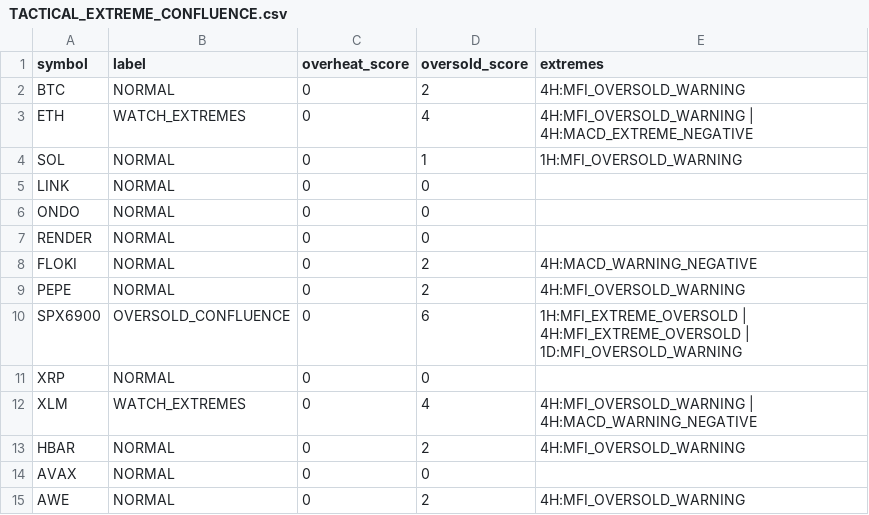
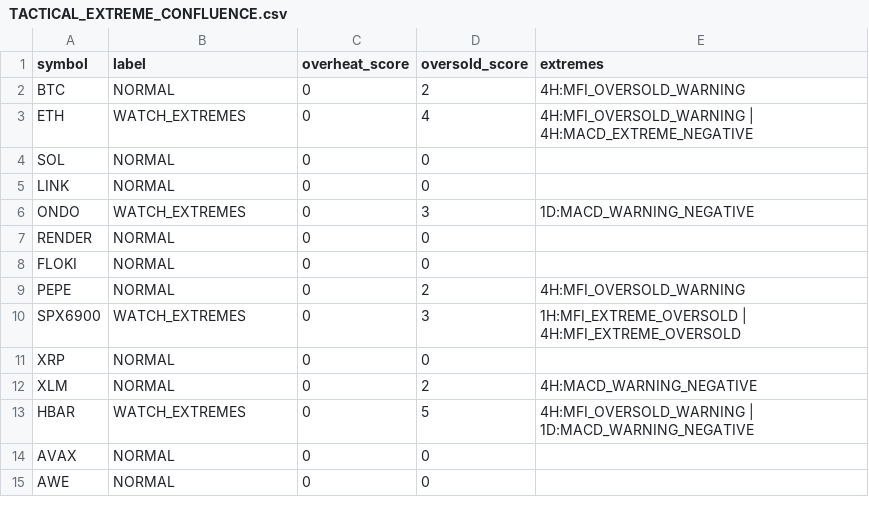
Before and after one commit to PawelKaminski12/TEST-LAB-V8, a CSV file: tactical_engine/TACTICAL_EXTREME_CONFLUENCE.csv, drawn as a sheet.

```diff
--- a/tactical_engine/TACTICAL_EXTREME_CONFLUENCE.csv
+++ b/tactical_engine/TACTICAL_EXTREME_CONFLUENCE.csv
@@ -3,13 +3,13 @@ BTC,NORMAL,0,2,4H:MFI_OVERSOLD_WARNING
 ETH,WATCH_EXTREMES,0,4,4H:MFI_OVERSOLD_WARNING | 4H:MACD_EXTREME_NEGATIVE
-SOL,NORMAL,0,1,1H:MFI_OVERSOLD_WARNING
+SOL,NORMAL,0,0,
 LINK,NORMAL,0,0,
-ONDO,NORMAL,0,0,
+ONDO,WATCH_EXTREMES,0,3,1D:MACD_WARNING_NEGATIVE
 RENDER,NORMAL,0,0,
-FLOKI,NORMAL,0,2,4H:MACD_WARNING_NEGATIVE
+FLOKI,NORMAL,0,0,
 PEPE,NORMAL,0,2,4H:MFI_OVERSOLD_WARNING
-SPX6900,OVERSOLD_CONFLUENCE,0,6,1H:MFI_EXTREME_OVERSOLD | 4H:MFI_EXTREME_OVERSOLD | 1D:MFI_OVERSOLD_WARNING
+SPX6900,WATCH_EXTREMES,0,3,1H:MFI_EXTREME_OVERSOLD | 4H:MFI_EXTREME_OVERSOLD
 XRP,NORMAL,0,0,
-XLM,WATCH_EXTREMES,0,4,4H:MFI_OVERSOLD_WARNING | 4H:MACD_WARNING_NEGATIVE
-HBAR,NORMAL,0,2,4H:MFI_OVERSOLD_WARNING
+XLM,NORMAL,0,2,4H:MACD_WARNING_NEGATIVE
+HBAR,WATCH_EXTREMES,0,5,4H:MFI_OVERSOLD_WARNING | 1D:MACD_WARNING_NEGATIVE
 AVAX,NORMAL,0,0,
-AWE,NORMAL,0,2,4H:MFI_OVERSOLD_WARNING
+AWE,NORMAL,0,0,
```
Also changed, not shown: tactical_engine/AVAXUSDT_4H.csv, tactical_engine/LINKUSDT_1D.csv, 44 other files.
